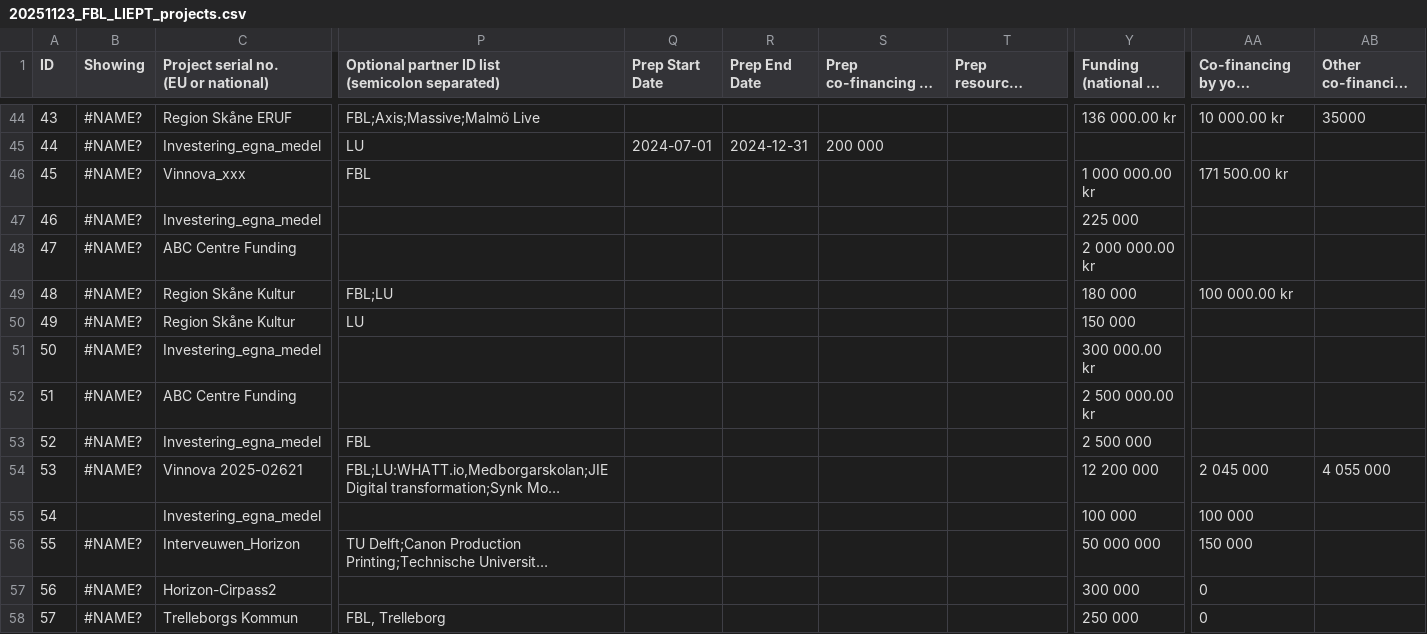
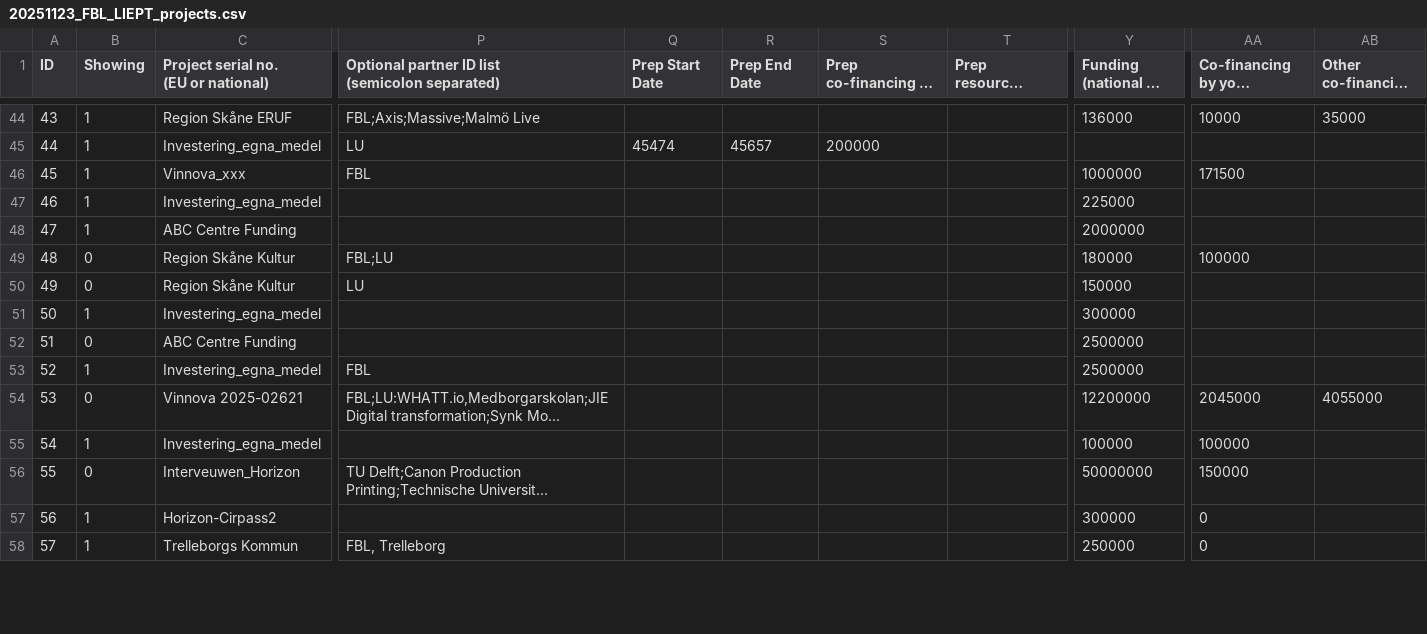
Before and after one commit to mstankovski/data-for-testing, a CSV file: 20251123_FBL_LIEPT_projects.csv, drawn as a sheet; only a part is shown, gaps mark what is left out; long unchanged cells end in …; the diff covers the shown part only; the diff names each change by its address in the sheet, - before the commit and + after, or states it on an @@ line.

```diff
--- a/20251123_FBL_LIEPT_projects.csv
+++ b/20251123_FBL_LIEPT_projects.csv
-B44:B48 (Showing): #NAME?
+B44:B48 (Showing): 1
-Y44 (Funding (national or €)): 136 000.00 kr
+Y44 (Funding (national or €)): 136000
-AA44: 10 000.00 kr
+AA44: 10000
-Q45 (Prep Start Date): 2024-07-01
+Q45 (Prep Start Date): 45474
-R45 (Prep End Date): 2024-12-31
+R45 (Prep End Date): 45657
-S45: 200 000
+S45: 200000
-Y46 (Funding (national or €)): 1 000 000.00 kr
+Y46 (Funding (national or €)): 1000000
-AA46: 171 500.00 kr
+AA46: 171500
-Y47 (Funding (national or €)): 225 000
+Y47 (Funding (national or €)): 225000
-Y48 (Funding (national or €)): 2 000 000.00 kr
+Y48 (Funding (national or €)): 2000000
-B49:B50 (Showing): #NAME?
+B49:B50 (Showing): 0
-Y49 (Funding (national or €)): 180 000
+Y49 (Funding (national or €)): 180000
-AA49: 100 000.00 kr
+AA49: 100000
-Y50 (Funding (national or €)): 150 000
+Y50 (Funding (national or €)): 150000
-B51 (Showing): #NAME?
+B51 (Showing): 1
-Y51 (Funding (national or €)): 300 000.00 kr
+Y51 (Funding (national or €)): 300000
-B52 (Showing): #NAME?
+B52 (Showing): 0
-Y52 (Funding (national or €)): 2 500 000.00 kr
+Y52 (Funding (national or €)): 2500000
-B53 (Showing): #NAME?
+B53 (Showing): 1
-Y53 (Funding (national or €)): 2 500 000
+Y53 (Funding (national or €)): 2500000
-B54 (Showing): #NAME?
+B54 (Showing): 0
-Y54 (Funding (national or €)): 12 200 000
+Y54 (Funding (national or €)): 12200000
-AA54: 2 045 000
+AA54: 2045000
-AB54: 4 055 000
+AB54: 4055000
-B55 (Showing): (empty)
+B55 (Showing): 1
-Y55 (Funding (national or €)): 100 000
+Y55 (Funding (national or €)): 100000
-AA55: 100 000
+AA55: 100000
-B56 (Showing): #NAME?
+B56 (Showing): 0
-Y56 (Funding (national or €)): 50 000 000
+Y56 (Funding (national or €)): 50000000
-AA56: 150 000
+AA56: 150000
-B57:B58 (Showing): #NAME?
+B57:B58 (Showing): 1
-Y57 (Funding (national or €)): 300 000
+Y57 (Funding (national or €)): 300000
-Y58 (Funding (national or €)): 250 000
+Y58 (Funding (national or €)): 250000
```
Also changed, not shown: 121 edited cells elsewhere in this file, 1 other file.
